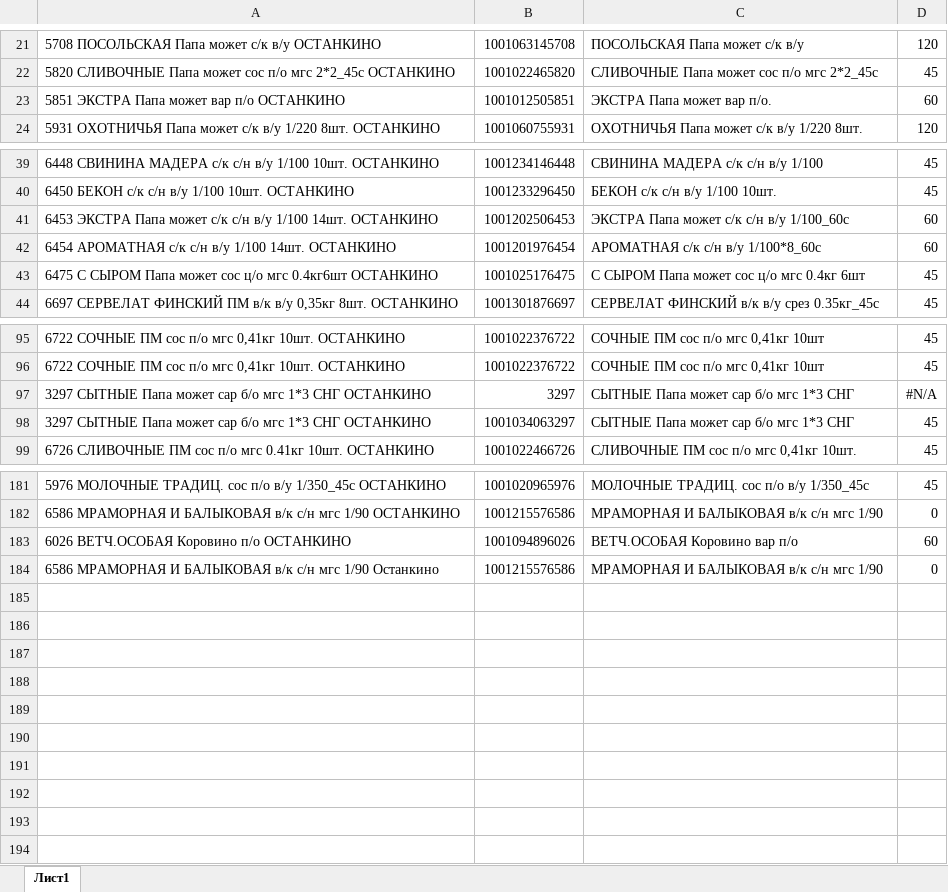
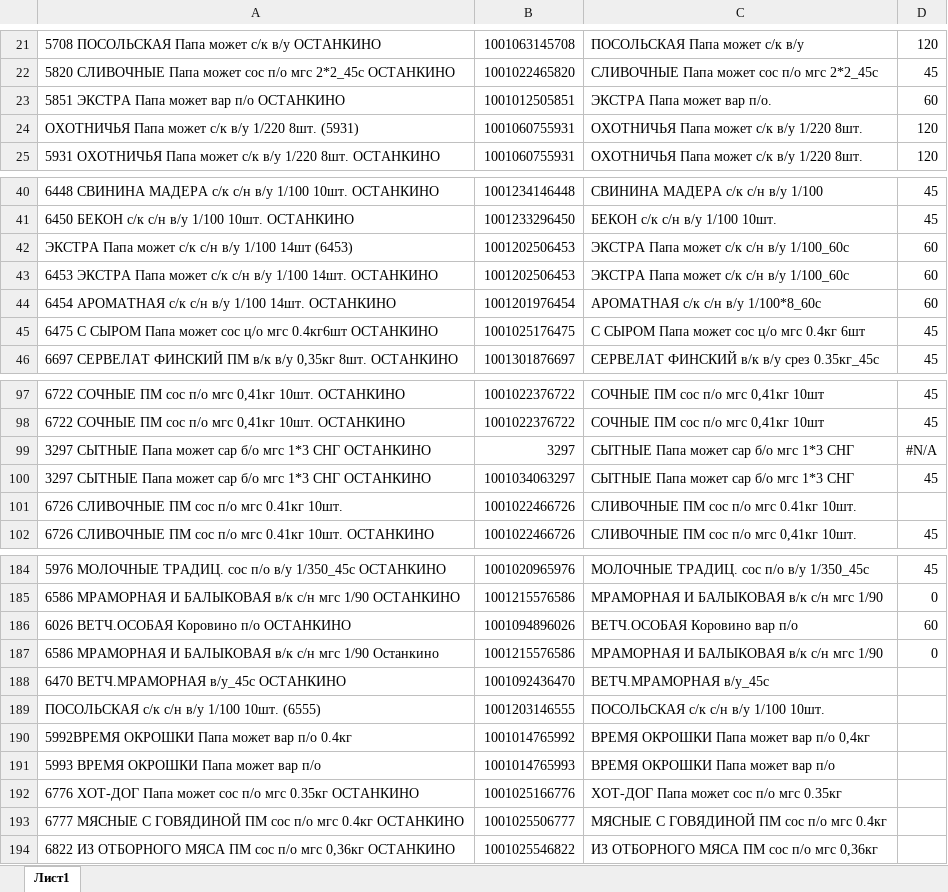
Before and after one commit to Fejanin/ostankino_ki, an Excel workbook: moduls/1С.xlsx, sheet Лист1, drawn as a sheet; only a part is shown, gaps mark what is left out; values as stored, in another font and other column widths than the file's, no borders; the diff names each change by its address in the sheet, - before the commit and + after, or states it on an @@ line.

```diff
--- a/moduls/1С.xlsx (sheet Лист1)
+++ b/moduls/1С.xlsx (sheet Лист1)
+row 24: ОХОТНИЧЬЯ Папа может с/к в/у 1/220 8шт. (5931) | 1001060755931 | ОХОТНИЧЬЯ Папа может с/к в/у 1/220 8шт. | 120
+row 42: ЭКСТРА Папа может с/к с/н в/у 1/100 14шт (6453) | 1001202506453 | ЭКСТРА Папа может с/к с/н в/у 1/100_60с | 60
+row 101: 6726 СЛИВОЧНЫЕ ПМ сос п/о мгс 0.41кг 10шт. | 1001022466726 | СЛИВОЧНЫЕ ПМ сос п/о мгс 0.41кг 10шт.
+row 188: 6470 ВЕТЧ.МРАМОРНАЯ в/у_45с ОСТАНКИНО | 1001092436470 | ВЕТЧ.МРАМОРНАЯ в/у_45с
+row 189: ПОСОЛЬСКАЯ с/к с/н в/у 1/100 10шт. (6555) | 1001203146555 | ПОСОЛЬСКАЯ с/к с/н в/у 1/100 10шт.
+row 190: 5992ВРЕМЯ ОКРОШКИ Папа может вар п/о 0.4кг | 1001014765992 | ВРЕМЯ ОКРОШКИ Папа может вар п/о 0,4кг
+row 191: 5993 ВРЕМЯ ОКРОШКИ Папа может вар п/о | 1001014765993 | ВРЕМЯ ОКРОШКИ Папа может вар п/о
+row 192: 6776 ХОТ-ДОГ Папа может сос п/о мгс 0.35кг ОСТАНКИНО | 1001025166776 | ХОТ-ДОГ Папа может сос п/о мгс 0.35кг
+row 193: 6777 МЯСНЫЕ С ГОВЯДИНОЙ ПМ сос п/о мгс 0.4кг ОСТАНКИНО | 1001025506777 | МЯСНЫЕ С ГОВЯДИНОЙ ПМ сос п/о мгс 0.4кг
+row 194: 6822 ИЗ ОТБОРНОГО МЯСА ПМ сос п/о мгс 0,36кг ОСТАНКИНО | 1001025546822 | ИЗ ОТБОРНОГО МЯСА ПМ сос п/о мгс 0,36кг
```
Also changed, not shown: formulas that keep their value, 2 other files.
